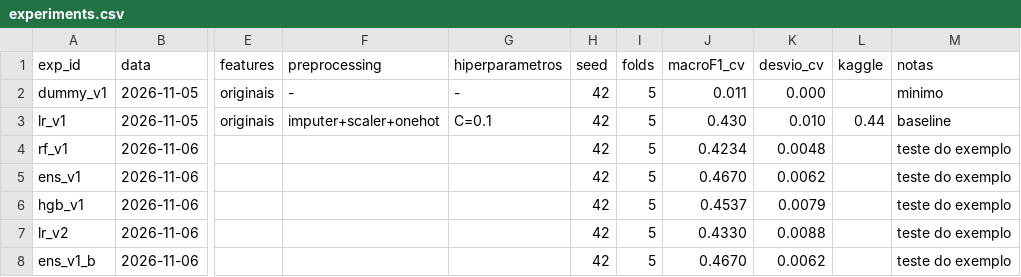
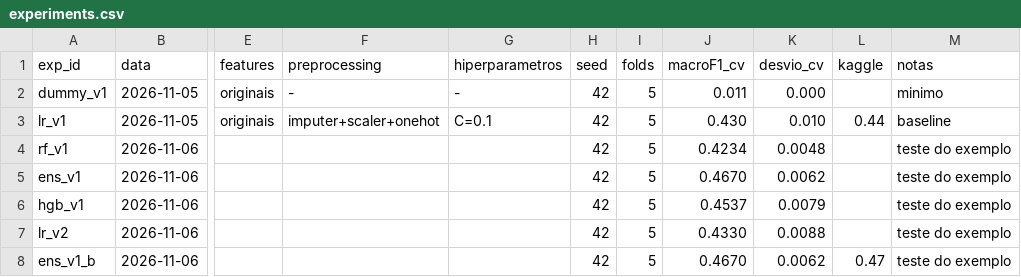
Before and after one commit to NelsonSousa79/DAA-TP, a CSV file: experiments.csv, drawn as a sheet; only a part is shown, gaps mark what is left out; the diff names each change by its address in the sheet, - before the commit and + after, or states it on an @@ line.

Commit message:
Update experiments.csv

```diff
--- a/experiments.csv
+++ b/experiments.csv
-L8 (kaggle): (empty)
+L8 (kaggle): 0.47
```
